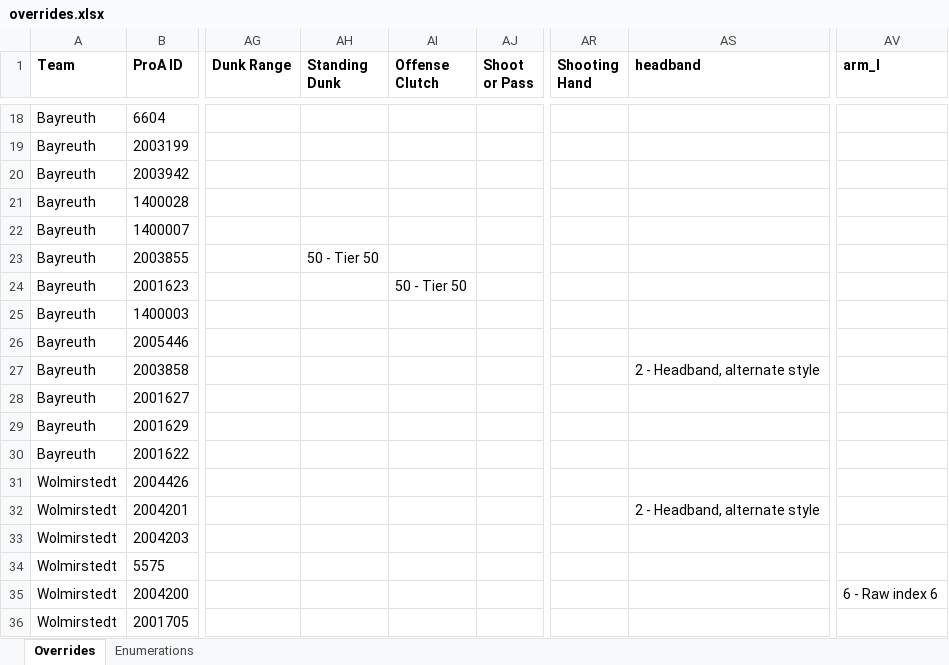
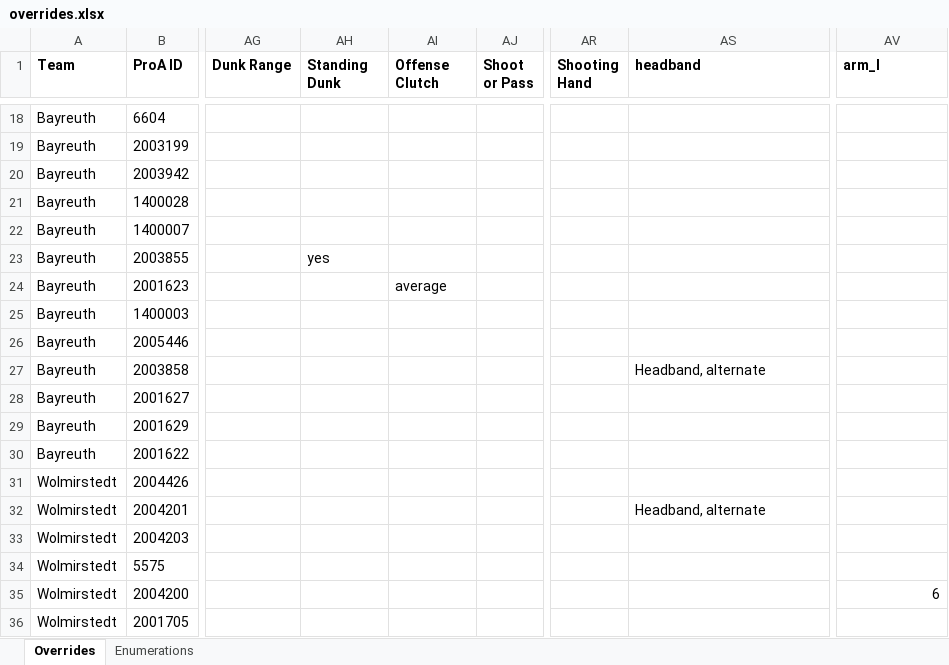
Before and after one commit to lifestepvan2/PROA2K5, an Excel workbook: data/overrides.xlsx, sheet Overrides, drawn as a sheet; only a part is shown, gaps mark what is left out; values as stored, in another font and other column widths than the file's, no borders; charts and pictures not drawn; the diff covers the shown part only; the diff names each change by its address in the sheet, - before the commit and + after, or states it on an @@ line.

Commit message:
feat: add XLSX support for player overrides and enhance validation in workflow

```diff
--- a/data/overrides.xlsx (sheet Overrides)
+++ b/data/overrides.xlsx (sheet Overrides)
-AH23 (Standing Dunk): 50 - Tier 50
+AH23 (Standing Dunk): yes
-AI24 (Offense Clutch): 50 - Tier 50
+AI24 (Offense Clutch): average
-AS27 (headband): 2 - Headband, alternate style
+AS27 (headband): Headband, alternate
-AS32 (headband): 2 - Headband, alternate style
+AS32 (headband): Headband, alternate
-AV35 (arm_l): 6 - Raw index 6
+AV35 (arm_l): 6
```
Also changed, not shown: 95 edited cells elsewhere in this sheet, sheet Enumerations, charts or pictures, 3 other files.
